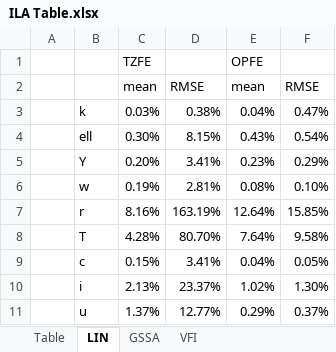
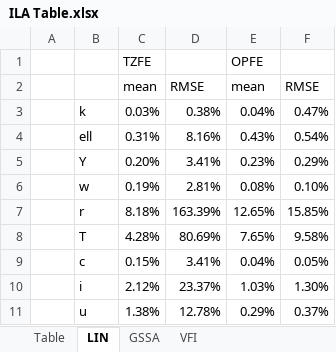
Before and after one commit to econdaryl/PolicyUncertainty, an Excel workbook: Simple ILA/ILA Table.xlsx, sheet LIN, drawn as a sheet; values as stored, in another font and other column widths than the file's, no borders; the diff names each change by its address in the sheet, - before the commit and + after, or states it on an @@ line.

```diff
--- a/Simple ILA/ILA Table.xlsx (sheet LIN)
+++ b/Simple ILA/ILA Table.xlsx (sheet LIN)
-C4: 0.30%
+C4: 0.31%
-D4: 8.15%
+D4: 8.16%
-C7: 8.16%
+C7: 8.18%
-D7: 163.19%
+D7: 163.39%
-E7: 12.64%
+E7: 12.65%
-D8: 80.70%
+D8: 80.69%
-E8: 7.64%
+E8: 7.65%
-C10: 2.13%
+C10: 2.12%
-E10: 1.02%
+E10: 1.03%
-C11: 1.37%
+C11: 1.38%
-D11: 12.77%
+D11: 12.78%
```
Also changed, not shown: sheet Table, OLG/OLG Table.xlsx, computation times.xlsx, 17 other files.
